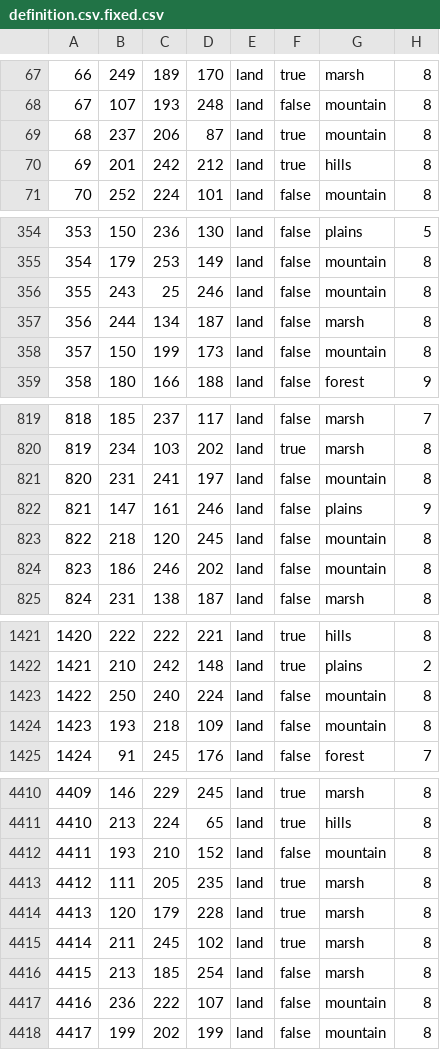
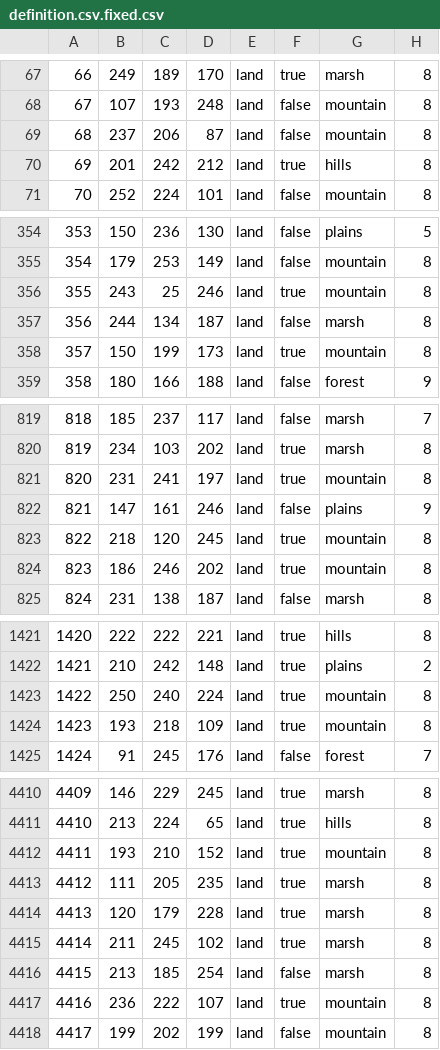
Before and after one commit to FascistThanos/USAStatesRedux-Map, a CSV file: map/definition.csv.fixed.csv, drawn as a sheet; only a part is shown, gaps mark what is left out; the diff covers the shown part only.

```diff
--- a/map/definition.csv.fixed.csv
+++ b/map/definition.csv.fixed.csv
@@ -68,3 +68,3 @@
 67;107;193;248;land;false;mountain;8
-68;237;206;87;land;true;mountain;8
+68;237;206;87;land;false;mountain;8
 69;201;242;212;land;true;hills;8
@@ -355,5 +355,5 @@
 354;179;253;149;land;false;mountain;8
-355;243;25;246;land;false;mountain;8
+355;243;25;246;land;true;mountain;8
 356;244;134;187;land;false;marsh;8
-357;150;199;173;land;false;mountain;8
+357;150;199;173;land;true;mountain;8
 358;180;166;188;land;false;forest;9
@@ -820,6 +820,6 @@
 819;234;103;202;land;true;marsh;8
-820;231;241;197;land;false;mountain;8
+820;231;241;197;land;true;mountain;8
 821;147;161;246;land;false;plains;9
-822;218;120;245;land;false;mountain;8
-823;186;246;202;land;false;mountain;8
+822;218;120;245;land;true;mountain;8
+823;186;246;202;land;true;mountain;8
 824;231;138;187;land;false;marsh;8
@@ -1422,4 +1422,4 @@
 1421;210;242;148;land;true;plains;2
-1422;250;240;224;land;false;mountain;8
-1423;193;218;109;land;false;mountain;8
+1422;250;240;224;land;true;mountain;8
+1423;193;218;109;land;true;mountain;8
 1424;91;245;176;land;false;forest;7
@@ -4411,3 +4411,3 @@
 4410;213;224;65;land;true;hills;8
-4411;193;210;152;land;false;mountain;8
+4411;193;210;152;land;true;mountain;8
 4412;111;205;235;land;true;marsh;8
@@ -4416,3 +4416,3 @@
 4415;213;185;254;land;false;marsh;8
-4416;236;222;107;land;false;mountain;8
+4416;236;222;107;land;true;mountain;8
 4417;199;202;199;land;false;mountain;8
```
Also changed, not shown: 33 edited cells elsewhere in this file, 4 other files.
